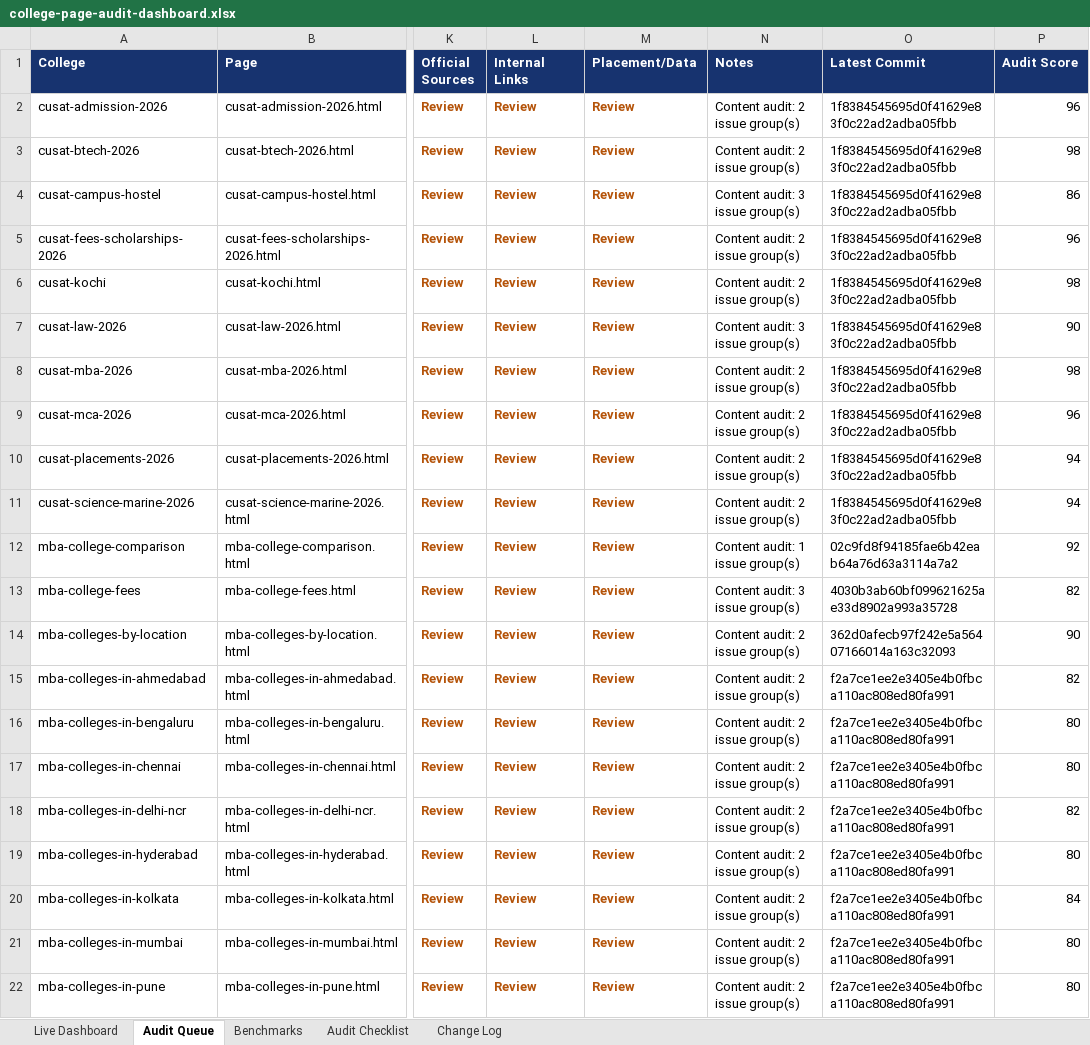
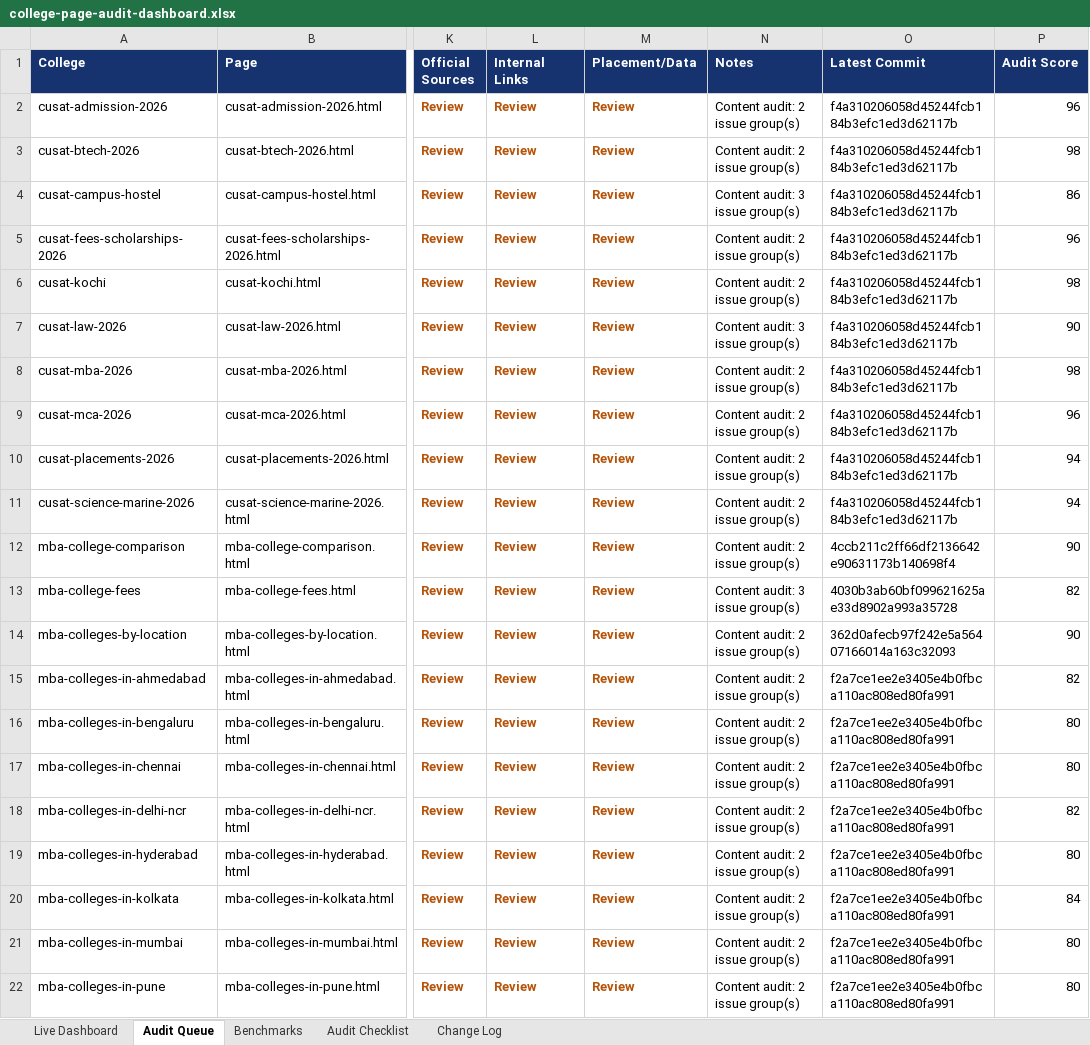
Before and after one commit to vai2110/mba-admission-portal, an Excel workbook: college-page-audit-dashboard.xlsx, sheet Audit Queue, drawn as a sheet; only a part is shown, gaps mark what is left out; values as stored, in another font and other column widths than the file's, no borders; table styles not drawn; the diff names each change by its address in the sheet, - before the commit and + after, or states it on an @@ line.

```diff
--- a/college-page-audit-dashboard.xlsx (sheet Audit Queue)
+++ b/college-page-audit-dashboard.xlsx (sheet Audit Queue)
-O2:O11 (Latest Commit): 1f8384545695d0f41629e83f0c22ad2adba05fbb
+O2:O11 (Latest Commit): f4a310206058d45244fcb184b3efc1ed3d62117b
-N12 (Notes): Content audit: 1 issue group(s)
+N12 (Notes): Content audit: 2 issue group(s)
-O12 (Latest Commit): 02c9fd8f94185fae6b42eab64a76d63a3114a7a2
+O12 (Latest Commit): 4ccb211c2ff66df2136642e90631173b140698f4
-P12 (Audit Score): 92
+P12 (Audit Score): 90
```
Also changed, not shown: sheet Change Log, sheet Live Dashboard, college-production-tracker.xlsx, 1 other file.
